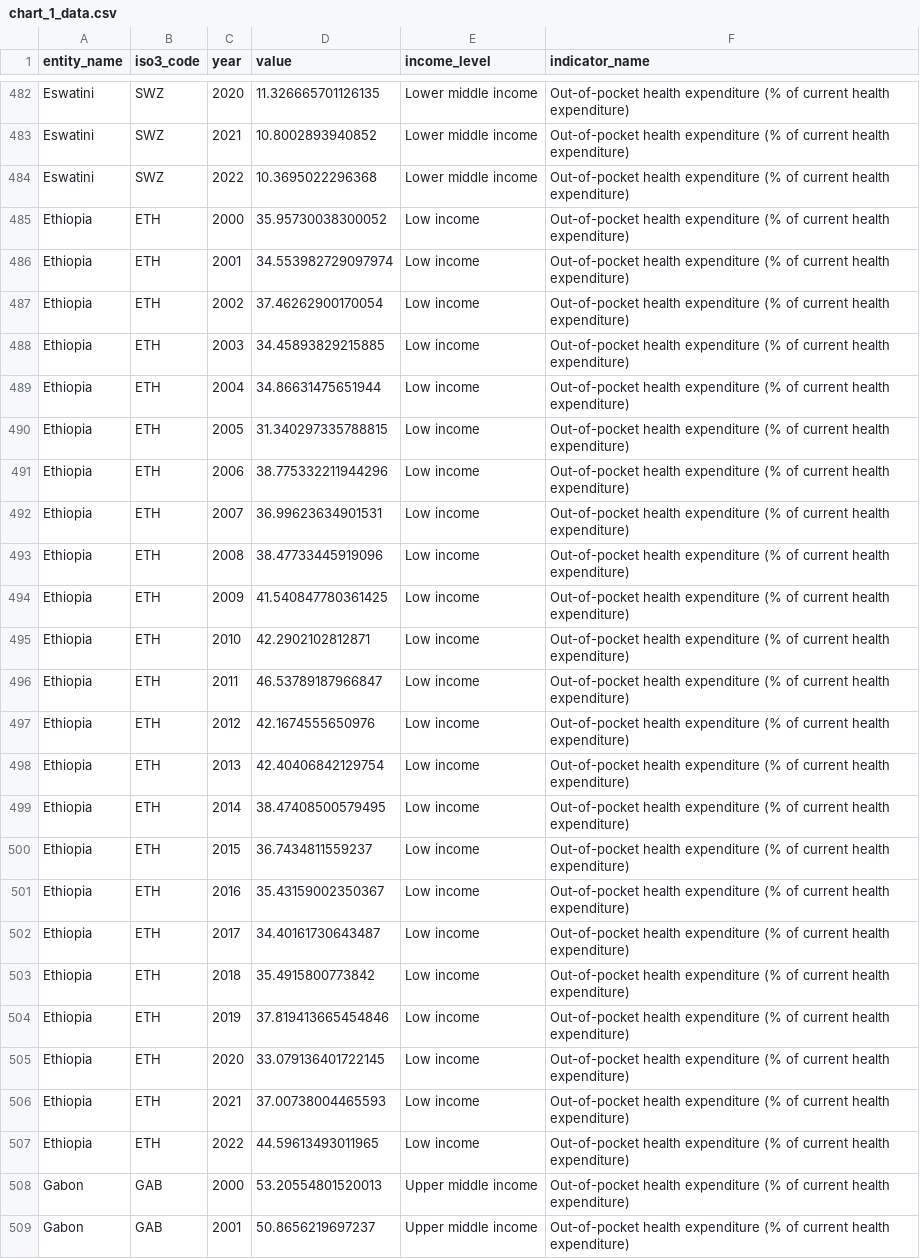
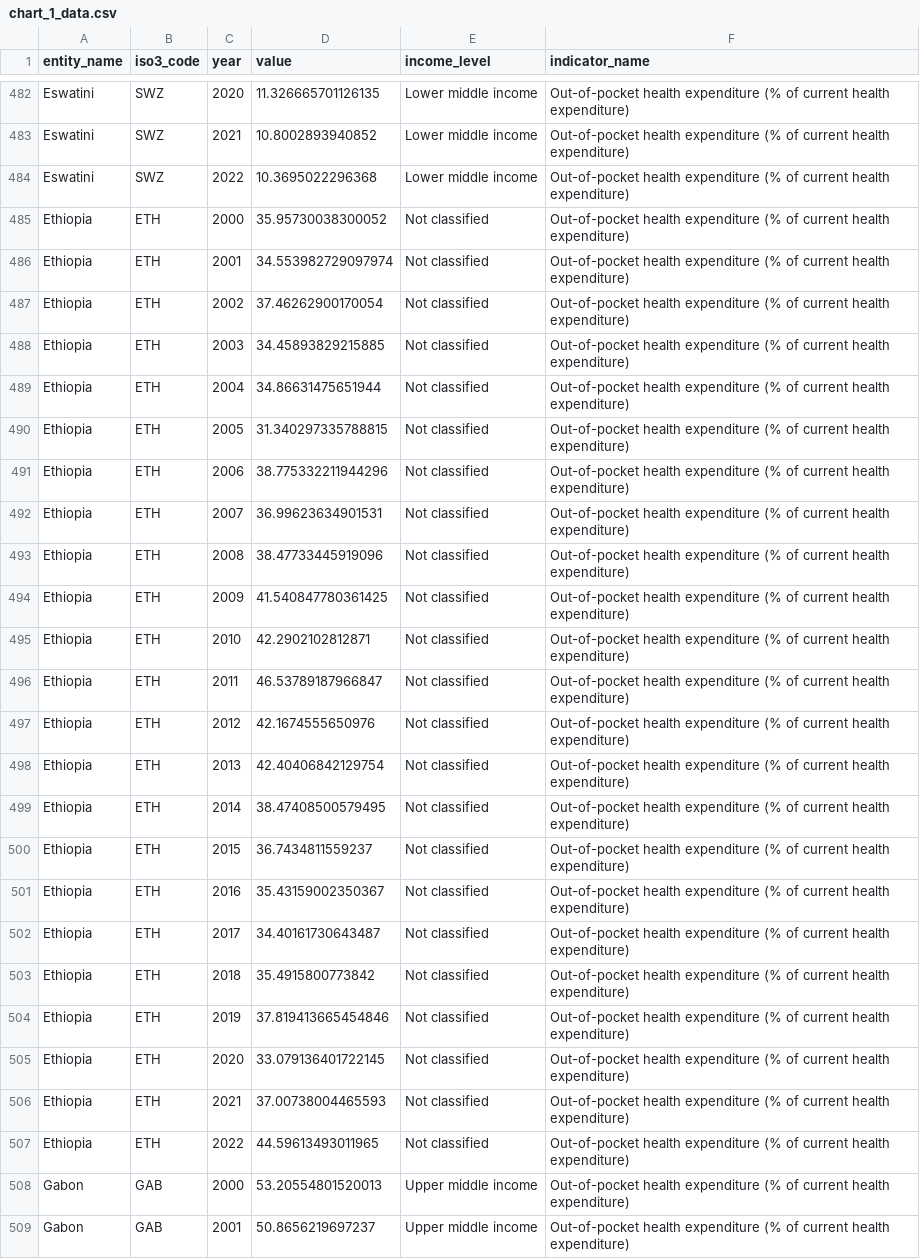
Before and after one commit to ONEcampaign/health_financing_stories, a CSV file: output/story_3/chart_1_data.csv, drawn as a sheet; only a part is shown, gaps mark what is left out; the diff covers the shown part only.

```diff
--- a/output/story_3/chart_1_data.csv
+++ b/output/story_3/chart_1_data.csv
@@ -484,25 +484,25 @@ Eswatini,SWZ,2021,10.8002893940852,Lower middle income,Out-of-pocket health expe
 Eswatini,SWZ,2022,10.3695022296368,Lower middle income,Out-of-pocket health expenditure (% of current health expenditure)
-Ethiopia,ETH,2000,35.95730038300052,Low income,Out-of-pocket health expenditure (% of current health expenditure)
-Ethiopia,ETH,2001,34.553982729097974,Low income,Out-of-pocket health expenditure (% of current health expenditure)
-Ethiopia,ETH,2002,37.46262900170054,Low income,Out-of-pocket health expenditure (% of current health expenditure)
-Ethiopia,ETH,2003,34.45893829215885,Low income,Out-of-pocket health expenditure (% of current health expenditure)
-Ethiopia,ETH,2004,34.86631475651944,Low income,Out-of-pocket health expenditure (% of current health expenditure)
-Ethiopia,ETH,2005,31.340297335788815,Low income,Out-of-pocket health expenditure (% of current health expenditure)
-Ethiopia,ETH,2006,38.775332211944296,Low income,Out-of-pocket health expenditure (% of current health expenditure)
-Ethiopia,ETH,2007,36.99623634901531,Low income,Out-of-pocket health expenditure (% of current health expenditure)
-Ethiopia,ETH,2008,38.47733445919096,Low income,Out-of-pocket health expenditure (% of current health expenditure)
-Ethiopia,ETH,2009,41.540847780361425,Low income,Out-of-pocket health expenditure (% of current health expenditure)
-Ethiopia,ETH,2010,42.2902102812871,Low income,Out-of-pocket health expenditure (% of current health expenditure)
-Ethiopia,ETH,2011,46.53789187966847,Low income,Out-of-pocket health expenditure (% of current health expenditure)
-Ethiopia,ETH,2012,42.1674555650976,Low income,Out-of-pocket health expenditure (% of current health expenditure)
-Ethiopia,ETH,2013,42.40406842129754,Low income,Out-of-pocket health expenditure (% of current health expenditure)
-Ethiopia,ETH,2014,38.47408500579495,Low income,Out-of-pocket health expenditure (% of current health expenditure)
-Ethiopia,ETH,2015,36.7434811559237,Low income,Out-of-pocket health expenditure (% of current health expenditure)
-Ethiopia,ETH,2016,35.43159002350367,Low income,Out-of-pocket health expenditure (% of current health expenditure)
-Ethiopia,ETH,2017,34.40161730643487,Low income,Out-of-pocket health expenditure (% of current health expenditure)
-Ethiopia,ETH,2018,35.4915800773842,Low income,Out-of-pocket health expenditure (% of current health expenditure)
-Ethiopia,ETH,2019,37.819413665454846,Low income,Out-of-pocket health expenditure (% of current health expenditure)
-Ethiopia,ETH,2020,33.079136401722145,Low income,Out-of-pocket health expenditure (% of current health expenditure)
-Ethiopia,ETH,2021,37.00738004465593,Low income,Out-of-pocket health expenditure (% of current health expenditure)
-Ethiopia,ETH,2022,44.59613493011965,Low income,Out-of-pocket health expenditure (% of current health expenditure)
+Ethiopia,ETH,2000,35.95730038300052,Not classified,Out-of-pocket health expenditure (% of current health expenditure)
+Ethiopia,ETH,2001,34.553982729097974,Not classified,Out-of-pocket health expenditure (% of current health expenditure)
+Ethiopia,ETH,2002,37.46262900170054,Not classified,Out-of-pocket health expenditure (% of current health expenditure)
+Ethiopia,ETH,2003,34.45893829215885,Not classified,Out-of-pocket health expenditure (% of current health expenditure)
+Ethiopia,ETH,2004,34.86631475651944,Not classified,Out-of-pocket health expenditure (% of current health expenditure)
+Ethiopia,ETH,2005,31.340297335788815,Not classified,Out-of-pocket health expenditure (% of current health expenditure)
+Ethiopia,ETH,2006,38.775332211944296,Not classified,Out-of-pocket health expenditure (% of current health expenditure)
+Ethiopia,ETH,2007,36.99623634901531,Not classified,Out-of-pocket health expenditure (% of current health expenditure)
+Ethiopia,ETH,2008,38.47733445919096,Not classified,Out-of-pocket health expenditure (% of current health expenditure)
+Ethiopia,ETH,2009,41.540847780361425,Not classified,Out-of-pocket health expenditure (% of current health expenditure)
+Ethiopia,ETH,2010,42.2902102812871,Not classified,Out-of-pocket health expenditure (% of current health expenditure)
+Ethiopia,ETH,2011,46.53789187966847,Not classified,Out-of-pocket health expenditure (% of current health expenditure)
+Ethiopia,ETH,2012,42.1674555650976,Not classified,Out-of-pocket health expenditure (% of current health expenditure)
+Ethiopia,ETH,2013,42.40406842129754,Not classified,Out-of-pocket health expenditure (% of current health expenditure)
+Ethiopia,ETH,2014,38.47408500579495,Not classified,Out-of-pocket health expenditure (% of current health expenditure)
+Ethiopia,ETH,2015,36.7434811559237,Not classified,Out-of-pocket health expenditure (% of current health expenditure)
+Ethiopia,ETH,2016,35.43159002350367,Not classified,Out-of-pocket health expenditure (% of current health expenditure)
+Ethiopia,ETH,2017,34.40161730643487,Not classified,Out-of-pocket health expenditure (% of current health expenditure)
+Ethiopia,ETH,2018,35.4915800773842,Not classified,Out-of-pocket health expenditure (% of current health expenditure)
+Ethiopia,ETH,2019,37.819413665454846,Not classified,Out-of-pocket health expenditure (% of current health expenditure)
+Ethiopia,ETH,2020,33.079136401722145,Not classified,Out-of-pocket health expenditure (% of current health expenditure)
+Ethiopia,ETH,2021,37.00738004465593,Not classified,Out-of-pocket health expenditure (% of current health expenditure)
+Ethiopia,ETH,2022,44.59613493011965,Not classified,Out-of-pocket health expenditure (% of current health expenditure)
 Gabon,GAB,2000,53.20554801520013,Upper middle income,Out-of-pocket health expenditure (% of current health expenditure)
```
Also changed, not shown: 161 edited cells elsewhere in this file, output/story_3/chart_1.csv.
